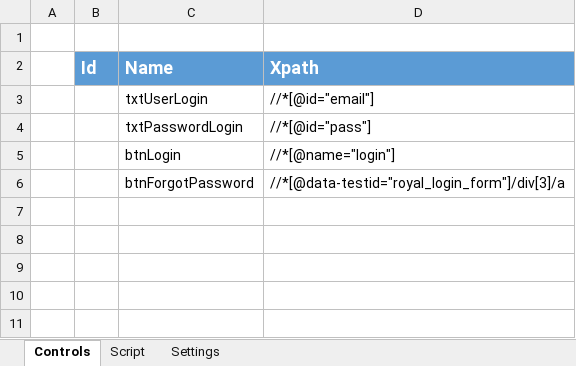
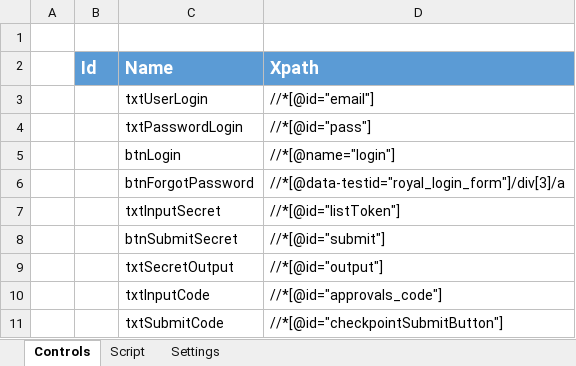
Before and after one commit to quangcaofb420/automation, an Excel workbook: WebDriver_ViewLiveStream.xlsm, sheet Controls, drawn as a sheet; values as stored, in another font and other column widths than the file's, no borders; the diff names each change by its address in the sheet, - before the commit and + after, or states it on an @@ line.

```diff
--- a/WebDriver_ViewLiveStream.xlsm (sheet Controls)
+++ b/WebDriver_ViewLiveStream.xlsm (sheet Controls)
+row 7:  |  | txtInputSecret | //*[@id="listToken"]
+row 8:  |  | btnSubmitSecret | //*[@id="submit"]
+row 9:  |  | txtSecretOutput | //*[@id="output"]
+row 10:  |  | txtInputCode | //*[@id="approvals_code"]
+row 11:  |  | txtSubmitCode | //*[@id="checkpointSubmitButton"]
```
Also changed, not shown: sheet Script, sheet Settings, 1 other file.
